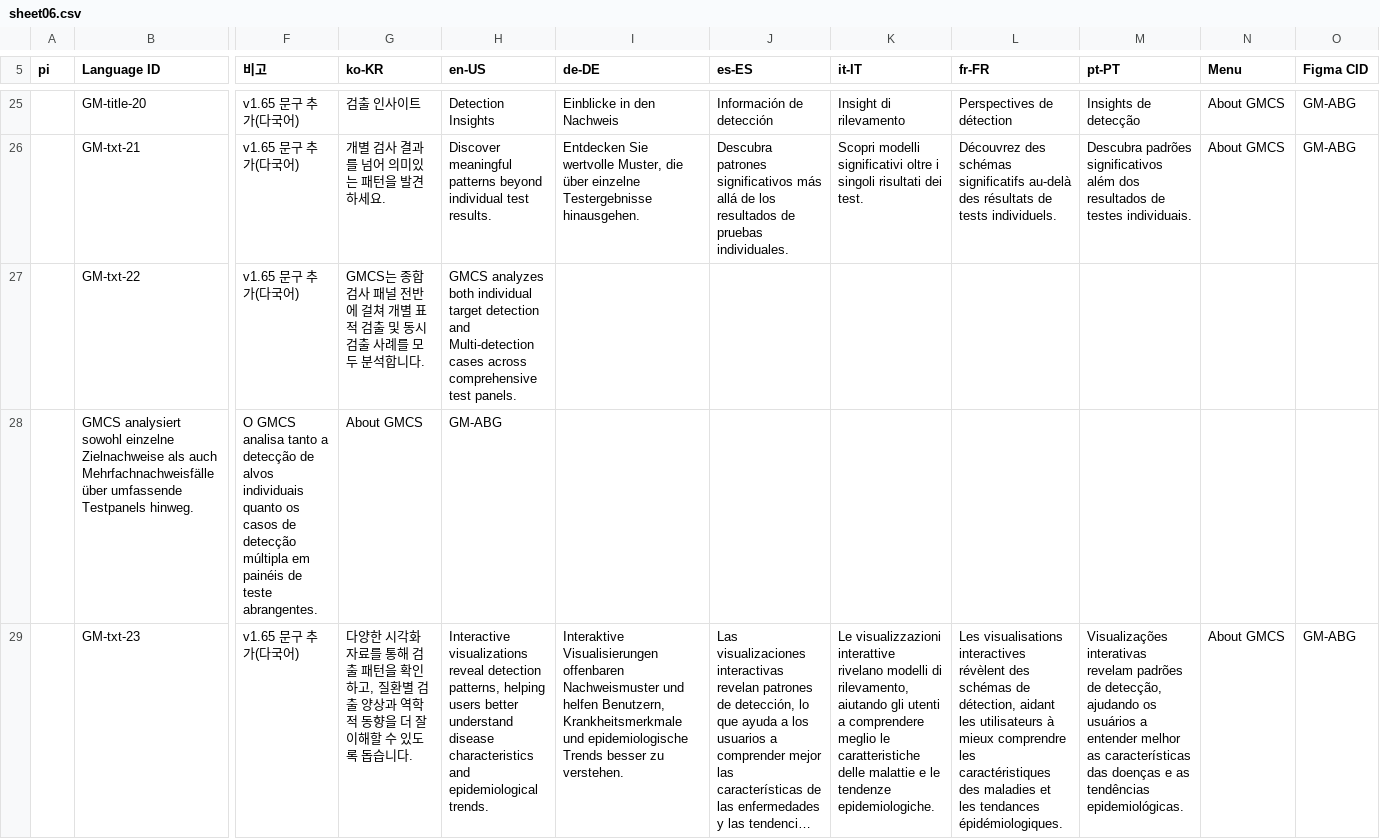
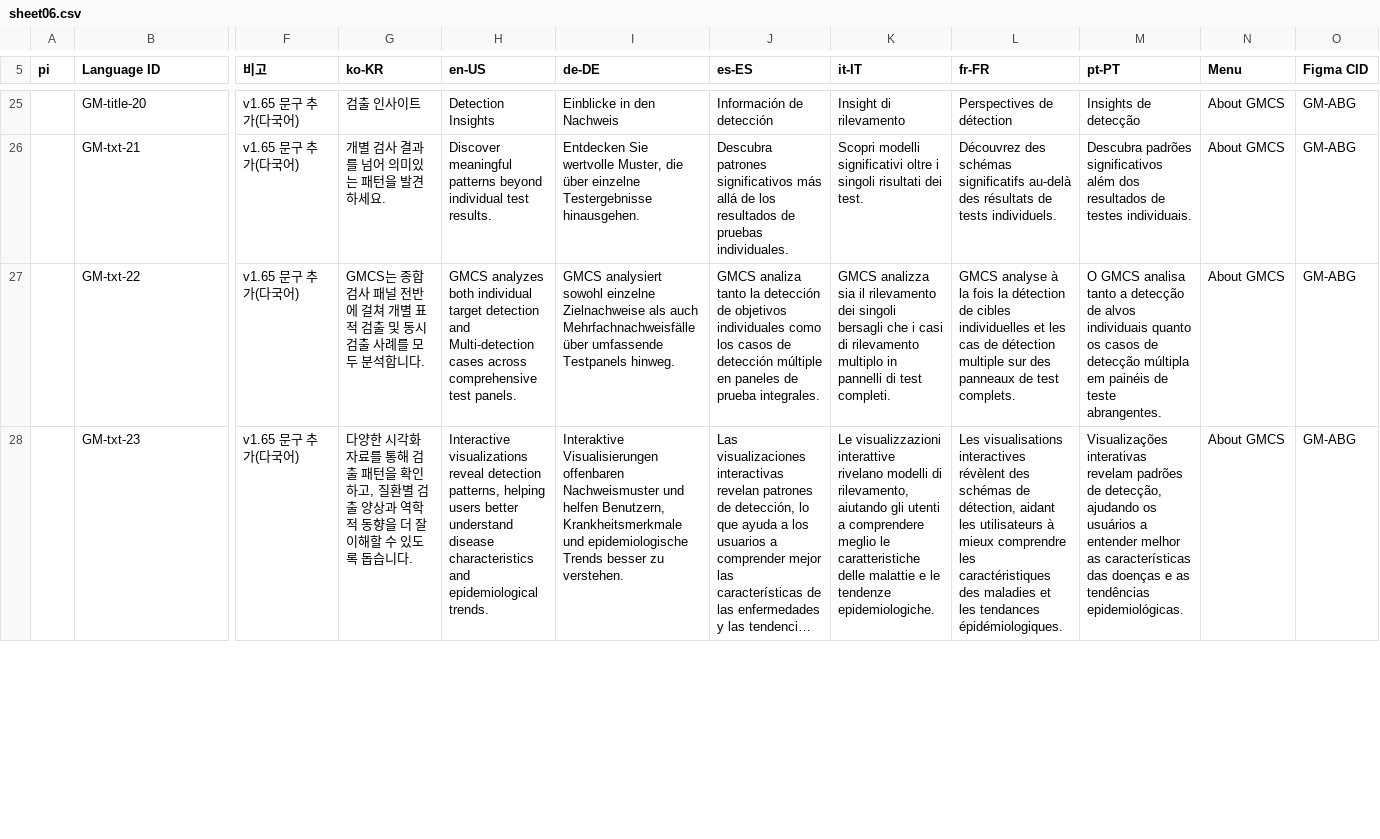
Before and after one commit to PJ-CRC/CURECA_UX, a CSV file: teams/stagora/guides/glossary/language-set/sheet06.csv, drawn as a sheet; only a part is shown, gaps mark what is left out; long unchanged cells end in …; rows hold the shown columns only; the diff covers the shown part only; the diff names each change by its address in the sheet, - before the commit and + after, or states it on an @@ line.

```diff
--- a/teams/stagora/guides/glossary/language-set/sheet06.csv
+++ b/teams/stagora/guides/glossary/language-set/sheet06.csv
-I27 (de-DE): (empty)
+I27 (de-DE): GMCS analysiert sowohl einzelne Zielnachweise als auch Mehrfachnachweisfälle über umfassende Testpanels hinweg.
-J27 (es-ES): (empty)
+J27 (es-ES): GMCS analiza tanto la detección de objetivos individuales como los casos de detección múltiple en paneles de prueba integrales.
-K27 (it-IT): (empty)
+K27 (it-IT): GMCS analizza sia il rilevamento dei singoli bersagli che i casi di rilevamento multiplo in pannelli di test completi.
-L27 (fr-FR): (empty)
+L27 (fr-FR): GMCS analyse à la fois la détection de cibles individuelles et les cas de détection multiple sur des panneaux de test complets.
-M27 (pt-PT): (empty)
+M27 (pt-PT): O GMCS analisa tanto a detecção de alvos individuais quanto os casos de detecção múltipla em painéis de teste abrangentes.
-N27 (Menu): (empty)
+N27 (Menu): About GMCS
-O27 (Figma CID): (empty)
+O27 (Figma CID): GM-ABG
-row 28:  | GMCS analysiert sowohl einzelne Zielnachweise als auch Mehrfachnachweisfälle über umfassende Testpanels hinweg. | O GMCS analisa tanto a detecção de alvos individuais quanto os casos de detecção múltipla em painéis de teste abrangentes. | About GMCS | GM-ABG
```
Also changed, not shown: 8 removed rows and 54 edited cells elsewhere in this file, 3 other files.
